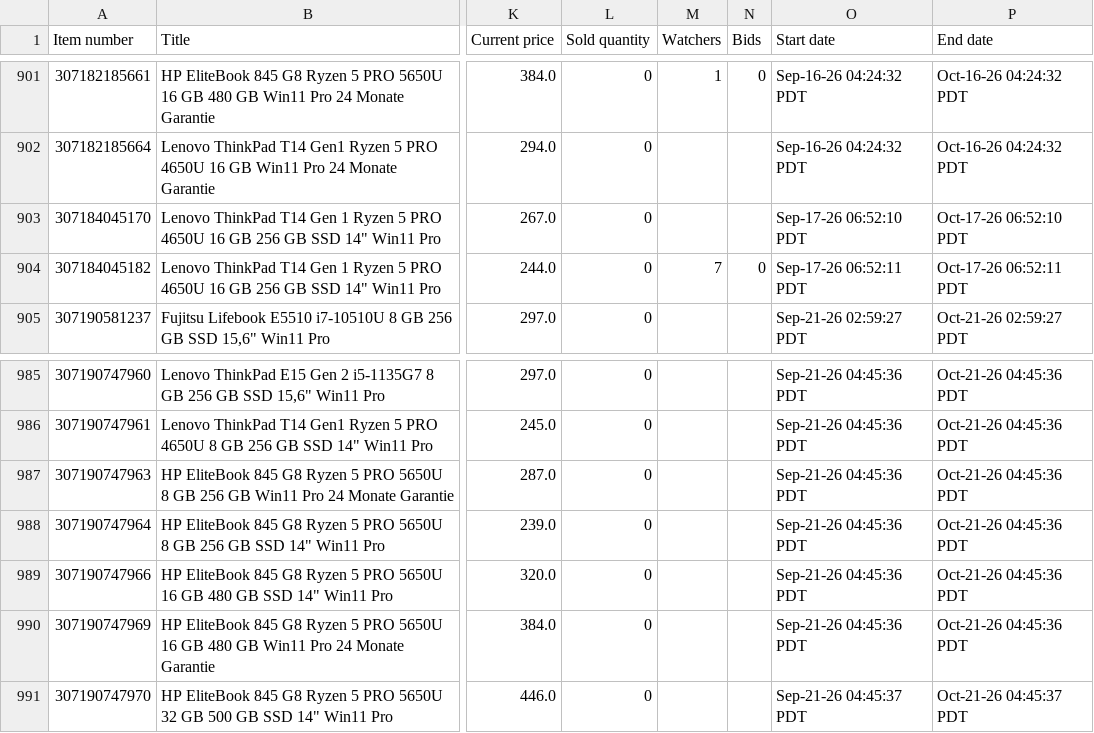
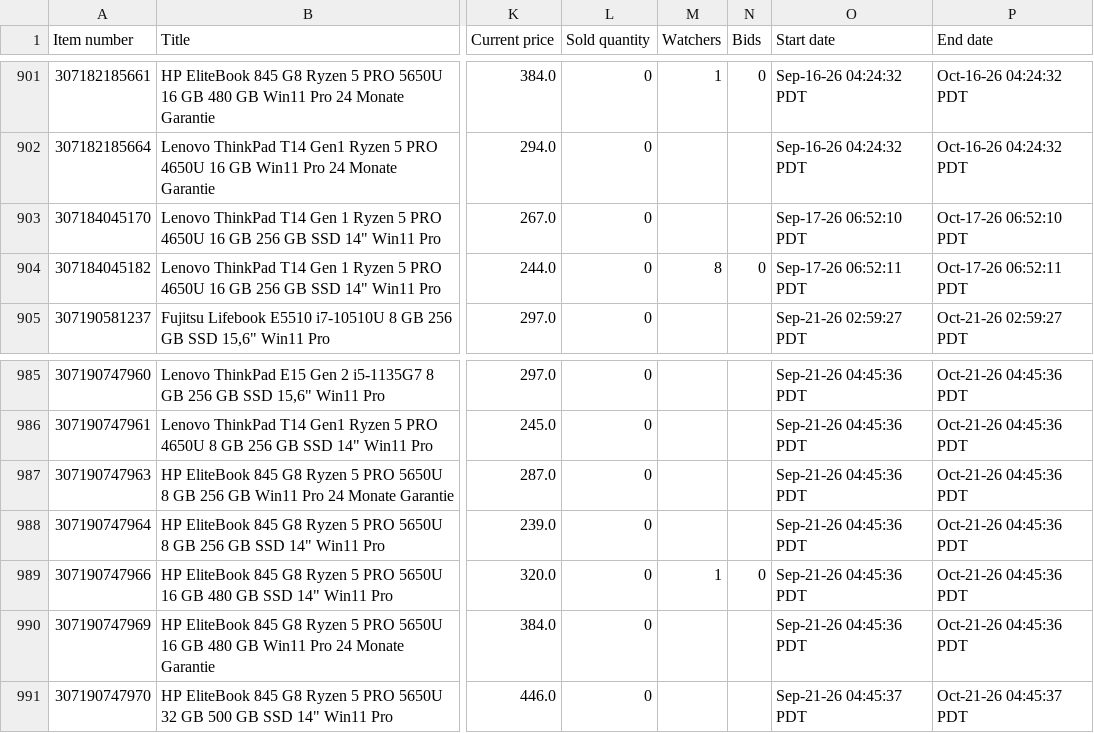
Before and after one commit to kompstock/ebay_de, a CSV file: input/ebay/eBay-all-active-listings-report-2026-09-22-13329434171.csv (was input/ebay/eBay-all-active-listings-report-2026-09-21-11336091594.csv), drawn as a sheet; only a part is shown, gaps mark what is left out; the diff names each change by its address in the sheet, - before the commit and + after, or states it on an @@ line.

Commit message:
Raport aktywnych ofert eBay (2026-09-22 07:52), usuniete stare: 1

```diff
--- a/input/ebay/eBay-all-active-listings-report-2026-09-21-11336091594.csv
+++ b/input/ebay/eBay-all-active-listings-report-2026-09-22-13329434171.csv
-M904 (Watchers): 7
+M904 (Watchers): 8
-M989 (Watchers): (empty)
+M989 (Watchers): 1
-N989 (Bids): (empty)
+N989 (Bids): 0
```
